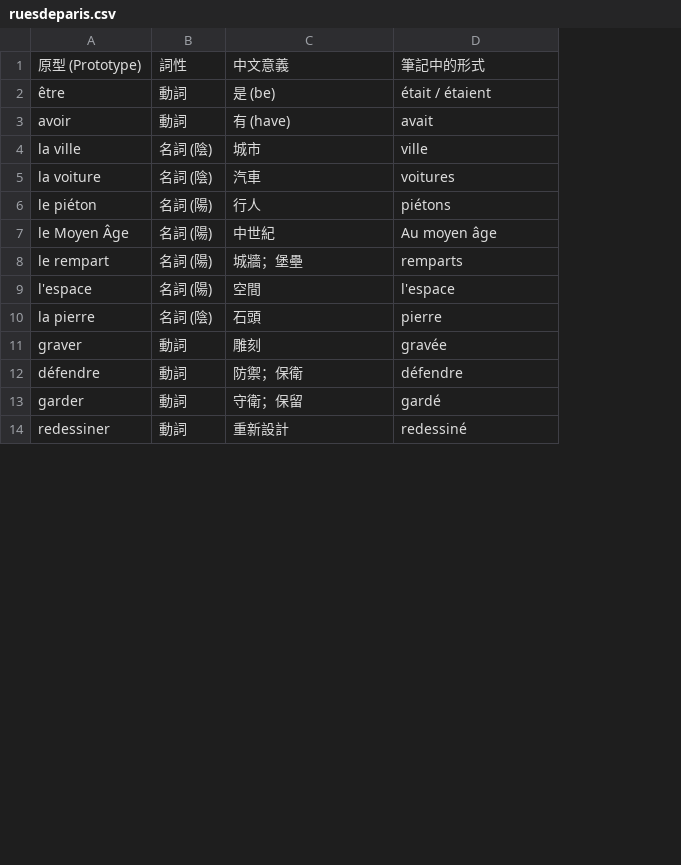
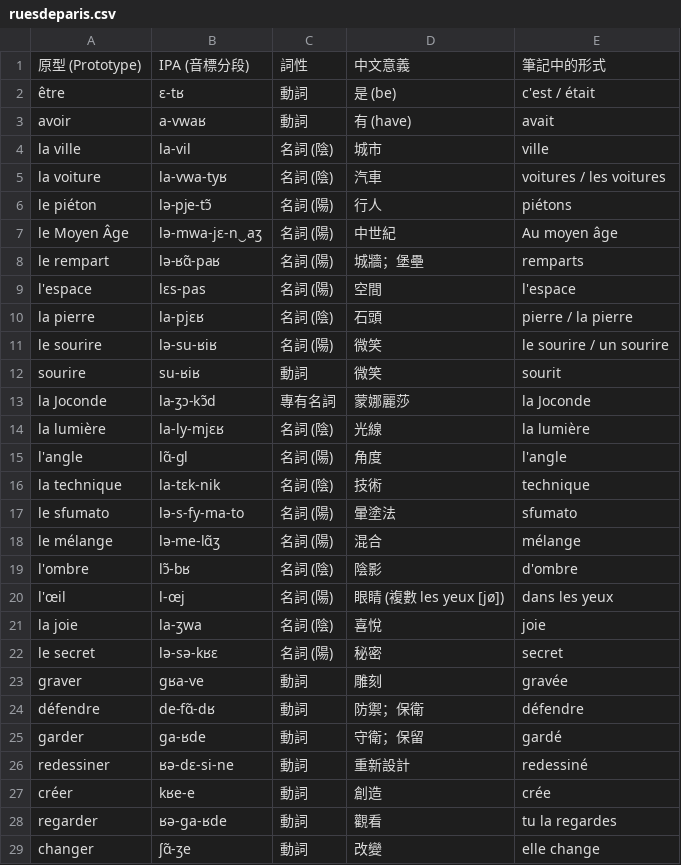
Before and after one commit to fangdongyzu/flashcardfromexcel, a CSV file: others/ruesdeparis.csv, drawn as a sheet; only a part is shown; addresses are those after the commit; the diff covers the shown part only; the diff names each change by its address in the sheet, - before the commit and + after, or states it on an @@ line.

Commit message:
Update ruesdeparis.csv

```diff
--- a/others/ruesdeparis.csv
+++ b/others/ruesdeparis.csv
+column B, rows 1-10: IPA (音標分段) | ɛ-tʁ | a-vwaʁ | la-vil | la-vwa-tyʁ | lə-pje-tɔ̃ | lə-mwa-jɛ-n‿aʒ | lə-ʁɑ̃-paʁ | lɛs-pas | la-pjɛʁ; rows 23-26: ɡʁa-ve | de-fɑ̃-dʁ | ɡa-ʁde | ʁə-dɛ-si-ne
-E2: était / étaient
+E2: c'est / était
-E5: voitures
+E5: voitures / les voitures
-E10: pierre
+E10: pierre / la pierre
+row 11: le sourire | lə-su-ʁiʁ | 名詞 (陽) | 微笑 | le sourire / un sourire
+row 12: sourire | su-ʁiʁ | 動詞 | 微笑 | sourit
+row 13: la Joconde | la-ʒɔ-kɔ̃d | 專有名詞 | 蒙娜麗莎 | la Joconde
+row 14: la lumière | la-ly-mjɛʁ | 名詞 (陰) | 光線 | la lumière
+row 15: l'angle | lɑ̃-ɡl | 名詞 (陽) | 角度 | l'angle
+row 16: la technique | la-tɛk-nik | 名詞 (陰) | 技術 | technique
+row 17: le sfumato | lə-s-fy-ma-to | 名詞 (陽) | 暈塗法 | sfumato
+row 18: le mélange | lə-me-lɑ̃ʒ | 名詞 (陽) | 混合 | mélange
+row 19: l'ombre | lɔ̃-bʁ | 名詞 (陰) | 陰影 | d'ombre
+row 20: l'œil | l-œj | 名詞 (陽) | 眼睛 (複數 les yeux [jø]) | dans les yeux
+row 21: la joie | la-ʒwa | 名詞 (陰) | 喜悅 | joie
+row 22: le secret | lə-sə-kʁɛ | 名詞 (陽) | 秘密 | secret
+row 27: créer | kʁe-e | 動詞 | 創造 | crée
+row 28: regarder | ʁə-ɡa-ʁde | 動詞 | 觀看 | tu la regardes
+row 29: changer | ʃɑ̃-ʒe | 動詞 | 改變 | elle change
```
Also changed, not shown: 15 added rows and 3 edited cells elsewhere in this file.
